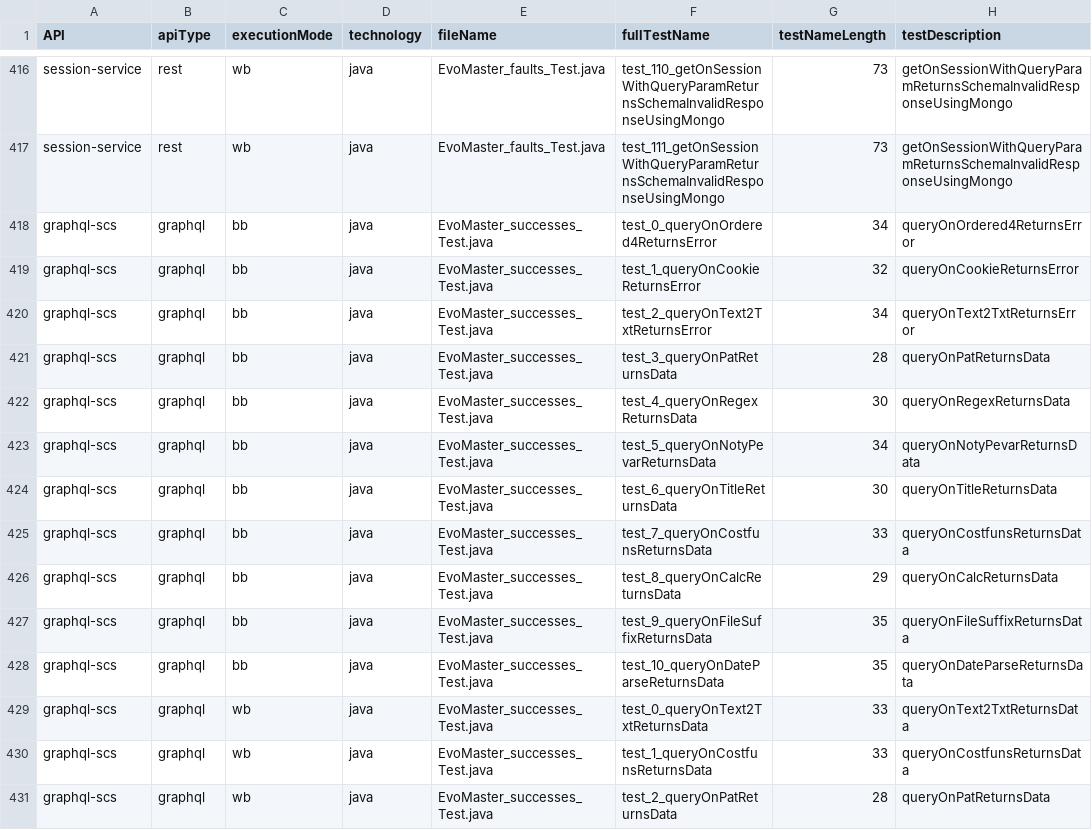
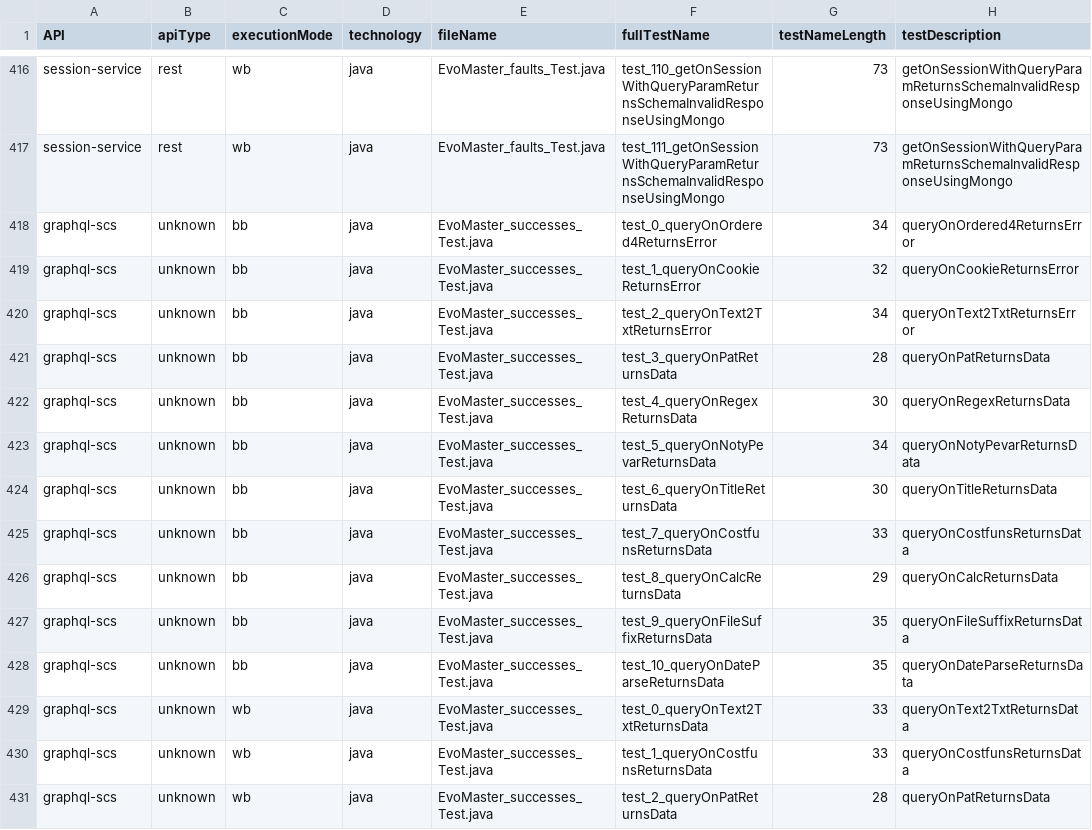
Before and after one commit to Pgarrett/em-test-utils, a CSV file: results/disambiguatedNames.csv, drawn as a sheet; only a part is shown, gaps mark what is left out; the diff covers the shown part only; the diff names each change by its address in the sheet, - before the commit and + after, or states it on an @@ line.

```diff
--- a/results/disambiguatedNames.csv
+++ b/results/disambiguatedNames.csv
-B418:B431 (apiType): graphql
+B418:B431 (apiType): unknown
```
Also changed, not shown: 153 edited cells elsewhere in this file, 16 other files.
